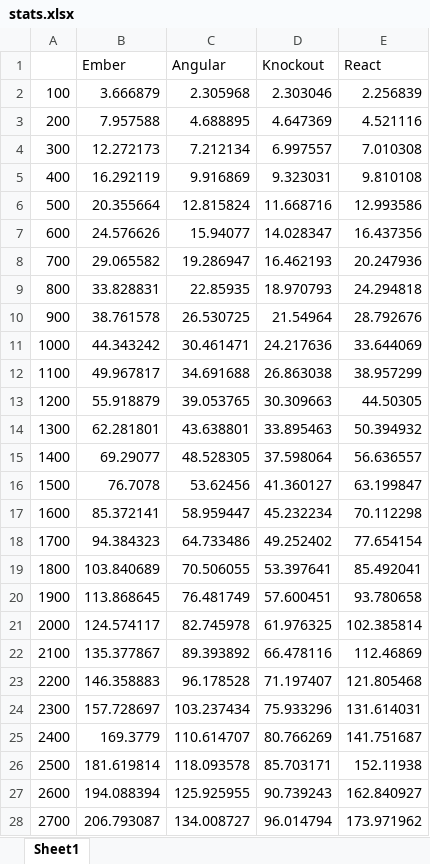
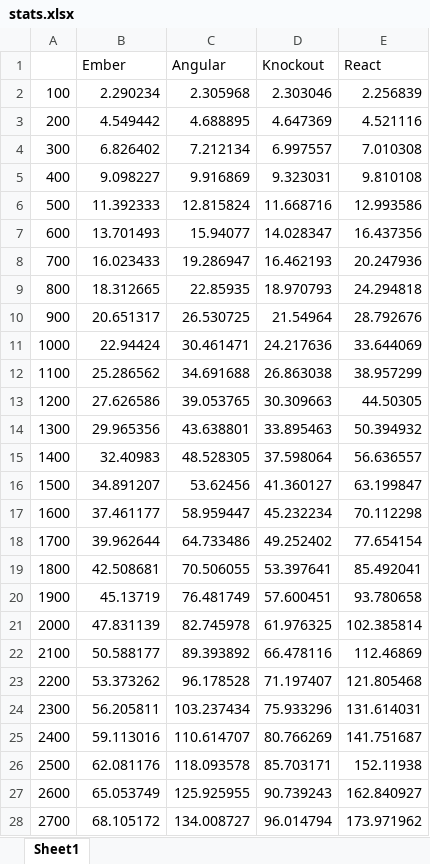
Before and after one commit to new-proimage/insanely-big-tables, an Excel workbook: stats/stats.xlsx, sheet Sheet1, drawn as a sheet; only a part is shown; values as stored, in another font and other column widths than the file's, no borders; charts and pictures not drawn; the diff covers the shown part only; the diff names each change by its address in the sheet, - before the commit and + after, or states it on an @@ line.

Commit message:
ember is the champ!

```diff
--- a/stats/stats.xlsx (sheet Sheet1)
+++ b/stats/stats.xlsx (sheet Sheet1)
-B2 (Ember): 3.666879
+B2 (Ember): 2.290234
-B3 (Ember): 7.957588
+B3 (Ember): 4.549442
-B4 (Ember): 12.272173
+B4 (Ember): 6.826402
-B5 (Ember): 16.292119
+B5 (Ember): 9.098227
-B6 (Ember): 20.355664
+B6 (Ember): 11.392333
-B7 (Ember): 24.576626
+B7 (Ember): 13.701493
-B8 (Ember): 29.065582
+B8 (Ember): 16.023433
-B9 (Ember): 33.828831
+B9 (Ember): 18.312665
-B10 (Ember): 38.761578
+B10 (Ember): 20.651317
-B11 (Ember): 44.343242
+B11 (Ember): 22.94424
-B12 (Ember): 49.967817
+B12 (Ember): 25.286562
-B13 (Ember): 55.918879
+B13 (Ember): 27.626586
-B14 (Ember): 62.281801
+B14 (Ember): 29.965356
-B15 (Ember): 69.29077
+B15 (Ember): 32.40983
-B16 (Ember): 76.7078
+B16 (Ember): 34.891207
-B17 (Ember): 85.372141
+B17 (Ember): 37.461177
-B18 (Ember): 94.384323
+B18 (Ember): 39.962644
-B19 (Ember): 103.840689
+B19 (Ember): 42.508681
-B20 (Ember): 113.868645
+B20 (Ember): 45.13719
-B21 (Ember): 124.574117
+B21 (Ember): 47.831139
-B22 (Ember): 135.377867
+B22 (Ember): 50.588177
-B23 (Ember): 146.358883
+B23 (Ember): 53.373262
-B24 (Ember): 157.728697
+B24 (Ember): 56.205811
-B25 (Ember): 169.3779
+B25 (Ember): 59.113016
-B26 (Ember): 181.619814
+B26 (Ember): 62.081176
-B27 (Ember): 194.088394
+B27 (Ember): 65.053749
-B28 (Ember): 206.793087
+B28 (Ember): 68.105172
```
Also changed, not shown: 3 edited cells elsewhere in this sheet, charts or pictures, 2 other files.
